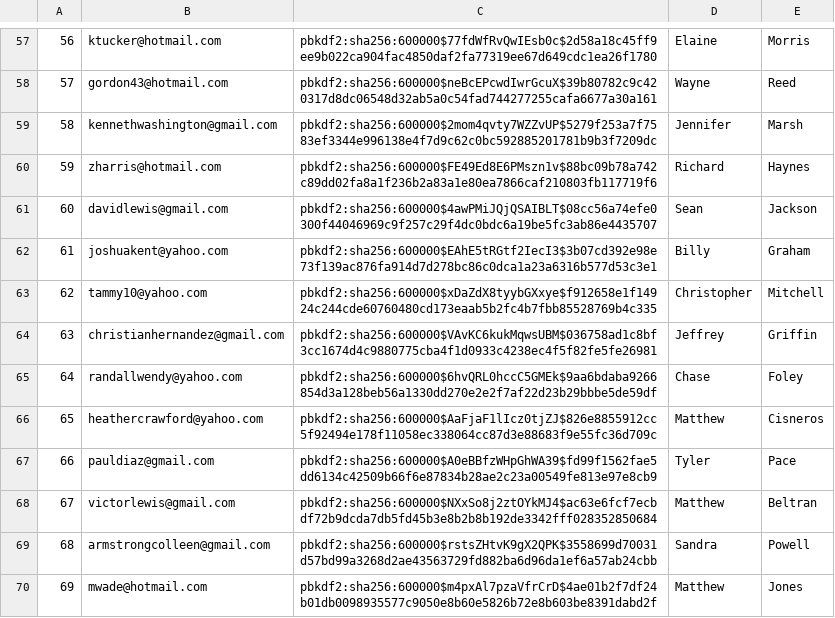
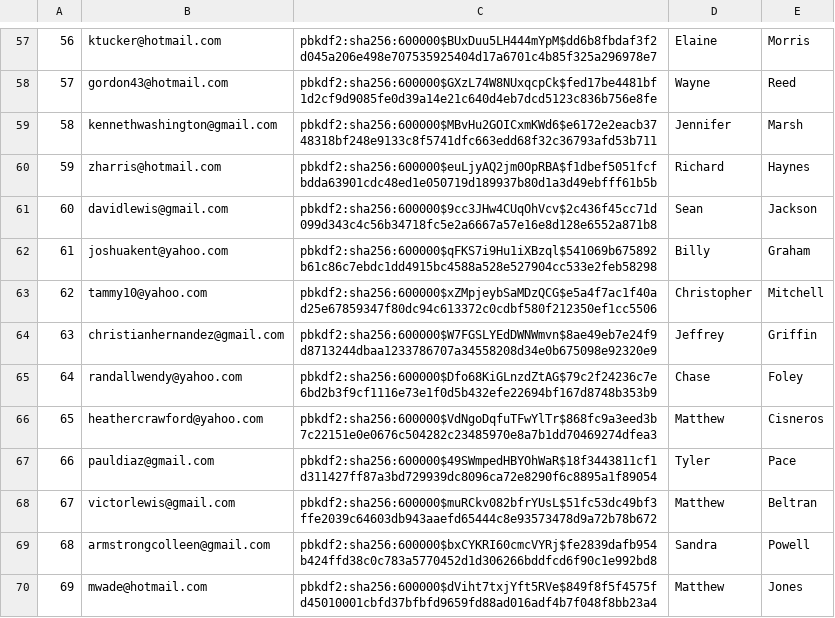
Before and after one commit to FuLuke11679/Mini-Amazon-Project-Ban, a CSV file: db/data/generated/Users.csv, drawn as a sheet; only a part is shown, gaps mark what is left out; the diff covers the shown part only.

```diff
--- a/db/data/generated/Users.csv
+++ b/db/data/generated/Users.csv
@@ -57,14 +57,14 @@
-56,ktucker@hotmail.com,pbkdf2:sha256:600000$77fdWfRvQwIEsb0c$2d58a18c45ff9ee9b022ca904fac4850daf2fa77319ee67d649cdc1ea26f1780,Elaine,Morris
-57,gordon43@hotmail.com,pbkdf2:sha256:600000$neBcEPcwdIwrGcuX$39b80782c9c420317d8dc06548d32ab5a0c54fad744277255cafa6677a30a161,Wayne,Reed
-58,kennethwashington@gmail.com,pbkdf2:sha256:600000$2mom4qvty7WZZvUP$5279f253a7f7583ef3344e996138e4f7d9c62c0bc592885201781b9b3f7209dc,Jennifer,Marsh
-59,zharris@hotmail.com,pbkdf2:sha256:600000$FE49Ed8E6PMszn1v$88bc09b78a742c89dd02fa8a1f236b2a83a1e80ea7866caf210803fb117719f6,Richard,Haynes
-60,davidlewis@gmail.com,pbkdf2:sha256:600000$4awPMiJQjQSAIBLT$08cc56a74efe0300f44046969c9f257c29f4dc0bdc6a19be5fc3ab86e4435707,Sean,Jackson
-61,joshuakent@yahoo.com,pbkdf2:sha256:600000$EAhE5tRGtf2IecI3$3b07cd392e98e73f139ac876fa914d7d278bc86c0dca1a23a6316b577d53c3e1,Billy,Graham
-62,tammy10@yahoo.com,pbkdf2:sha256:600000$xDaZdX8tyybGXxye$f912658e1f14924c244cde60760480cd173eaab5b2fc4b7fbb85528769b4c335,Christopher,Mitchell
-63,christianhernandez@gmail.com,pbkdf2:sha256:600000$VAvKC6kukMqwsUBM$036758ad1c8bf3cc1674d4c9880775cba4f1d0933c4238ec4f5f82fe5fe26981,Jeffrey,Griffin
-64,randallwendy@yahoo.com,pbkdf2:sha256:600000$6hvQRL0hccC5GMEk$9aa6bdaba9266854d3a128beb56a1330dd270e2e2f7af22d23b29bbbe5de59df,Chase,Foley
-65,heathercrawford@yahoo.com,pbkdf2:sha256:600000$AaFjaF1lIcz0tjZJ$826e8855912cc5f92494e178f11058ec338064cc87d3e88683f9e55fc36d709c,Matthew,Cisneros
-66,pauldiaz@gmail.com,pbkdf2:sha256:600000$A0eBBfzWHpGhWA39$fd99f1562fae5dd6134c42509b66f6e87834b28ae2c23a00549fe813e97e8cb9,Tyler,Pace
-67,victorlewis@gmail.com,pbkdf2:sha256:600000$NXxSo8j2ztOYkMJ4$ac63e6fcf7ecbdf72b9dcda7db5fd45b3e8b2b8b192de3342fff028352850684,Matthew,Beltran
-68,armstrongcolleen@gmail.com,pbkdf2:sha256:600000$rstsZHtvK9gX2QPK$3558699d70031d57bd99a3268d2ae43563729fd882ba6d96da1ef6a57ab24cbb,Sandra,Powell
-69,mwade@hotmail.com,pbkdf2:sha256:600000$m4pxAl7pzaVfrCrD$4ae01b2f7df24b01db0098935577c9050e8b60e5826b72e8b603be8391dabd2f,Matthew,Jones
+56,ktucker@hotmail.com,pbkdf2:sha256:600000$BUxDuu5LH444mYpM$dd6b8fbdaf3f2d045a206e498e707535925404d17a6701c4b85f325a296978e7,Elaine,Morris
+57,gordon43@hotmail.com,pbkdf2:sha256:600000$GXzL74W8NUxqcpCk$fed17be4481bf1d2cf9d9085fe0d39a14e21c640d4eb7dcd5123c836b756e8fe,Wayne,Reed
+58,kennethwashington@gmail.com,pbkdf2:sha256:600000$MBvHu2GOICxmKWd6$e6172e2eacb3748318bf248e9133c8f5741dfc663edd68f32c36793afd53b711,Jennifer,Marsh
+59,zharris@hotmail.com,pbkdf2:sha256:600000$euLjyAQ2jm0OpRBA$f1dbef5051fcfbdda63901cdc48ed1e050719d189937b80d1a3d49ebfff61b5b,Richard,Haynes
+60,davidlewis@gmail.com,pbkdf2:sha256:600000$9cc3JHw4CUqOhVcv$2c436f45cc71d099d343c4c56b34718fc5e2a6667a57e16e8d128e6552a871b8,Sean,Jackson
+61,joshuakent@yahoo.com,pbkdf2:sha256:600000$qFKS7i9Hu1iXBzql$541069b675892b61c86c7ebdc1dd4915bc4588a528e527904cc533e2feb58298,Billy,Graham
+62,tammy10@yahoo.com,pbkdf2:sha256:600000$xZMpjeybSaMDzQCG$e5a4f7ac1f40ad25e67859347f80dc94c613372c0cdbf580f212350ef1cc5506,Christopher,Mitchell
+63,christianhernandez@gmail.com,pbkdf2:sha256:600000$W7FGSLYEdDWNWmvn$8ae49eb7e24f9d8713244dbaa1233786707a34558208d34e0b675098e92320e9,Jeffrey,Griffin
+64,randallwendy@yahoo.com,pbkdf2:sha256:600000$Dfo68KiGLnzdZtAG$79c2f24236c7e6bd2b3f9cf1116e73e1f0d5b432efe22694bf167d8748b353b9,Chase,Foley
+65,heathercrawford@yahoo.com,pbkdf2:sha256:600000$VdNgoDqfuTFwYlTr$868fc9a3eed3b7c22151e0e0676c504282c23485970e8a7b1dd70469274dfea3,Matthew,Cisneros
+66,pauldiaz@gmail.com,pbkdf2:sha256:600000$49SWmpedHBYOhWaR$18f3443811cf1d311427ff87a3bd729939dc8096ca72e8290f6c8895a1f89054,Tyler,Pace
+67,victorlewis@gmail.com,pbkdf2:sha256:600000$muRCkv082bfrYUsL$51fc53dc49bf3ffe2039c64603db943aaefd65444c8e93573478d9a72b78b672,Matthew,Beltran
+68,armstrongcolleen@gmail.com,pbkdf2:sha256:600000$bxCYKRI60cmcVYRj$fe2839dafb954b424ffd38c0c783a5770452d1d306266bddfcd6f90c1e992bd8,Sandra,Powell
+69,mwade@hotmail.com,pbkdf2:sha256:600000$dViht7txjYft5RVe$849f8f5f4575fd45010001cbfd37bfbfd9659fd88ad016adf4b7f048f8bb23a4,Matthew,Jones
```
Also changed, not shown: 86 edited cells elsewhere in this file, 7 other files.
